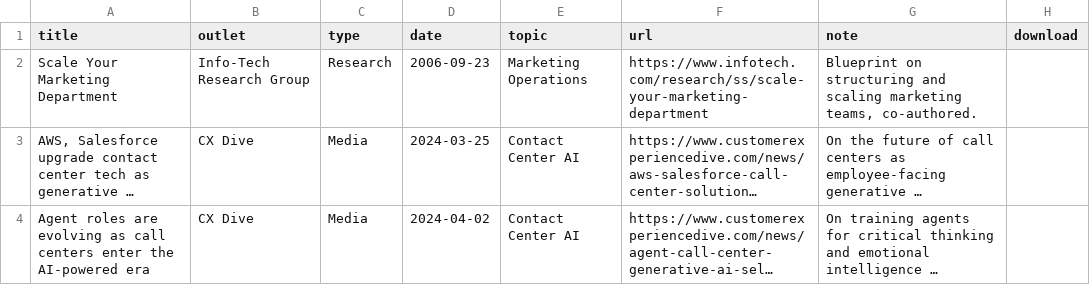
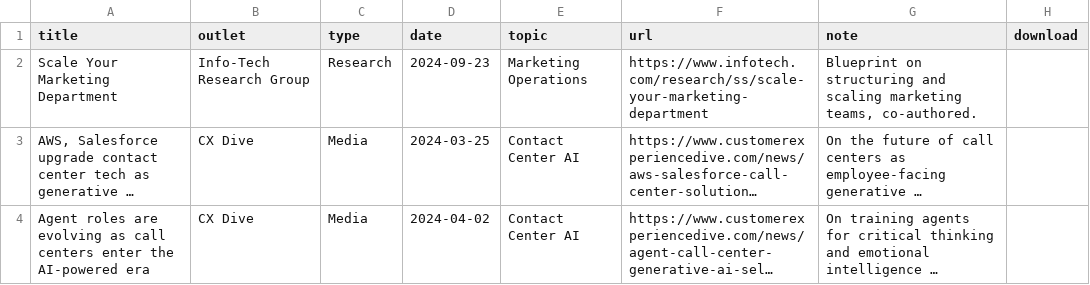
Before and after one commit to juliegeller/Publications, a CSV file: data.csv, drawn as a sheet; only a part is shown; long unchanged cells end in …; the diff names each change by its address in the sheet, - before the commit and + after, or states it on an @@ line.

Commit message:
Add files via upload

```diff
--- a/data.csv
+++ b/data.csv
-D2 (date): 2006-09-23
+D2 (date): 2024-09-23
```
